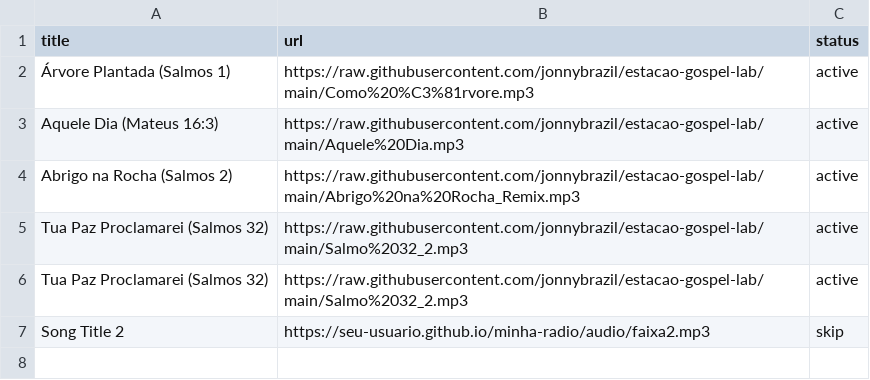
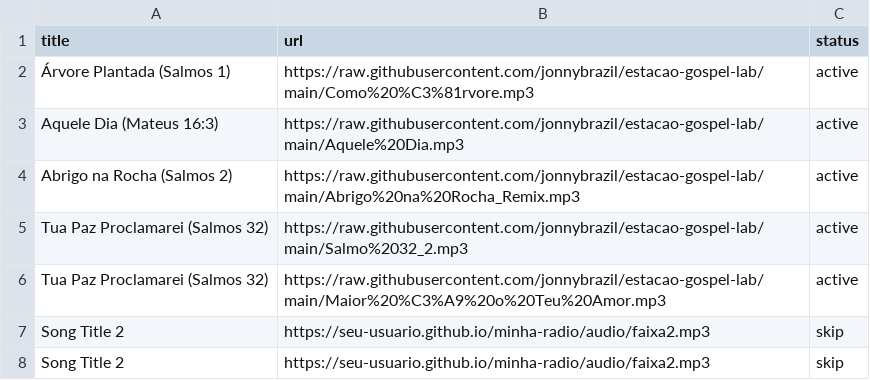
Before and after one commit to jonnybrazil/estacao-gospel-lab, a CSV file: playlist.csv, drawn as a sheet.

Commit message:
Update playlist.csv

```diff
--- a/playlist.csv
+++ b/playlist.csv
@@ -5,3 +5,4 @@ title,url,status
 "Tua Paz Proclamarei (Salmos 32)","https://raw.githubusercontent.com/jonnybrazil/estacao-gospel-lab/main/Salmo%2032_2.mp3","active"
-"Tua Paz Proclamarei (Salmos 32)","https://raw.githubusercontent.com/jonnybrazil/estacao-gospel-lab/main/Salmo%2032_2.mp3","active"
+"Tua Paz Proclamarei (Salmos 32)","https://raw.githubusercontent.com/jonnybrazil/estacao-gospel-lab/main/Maior%20%C3%A9%20o%20Teu%20Amor.mp3","active"
+"Song Title 2","https://seu-usuario.github.io/minha-radio/audio/faixa2.mp3","skip"
 "Song Title 2","https://seu-usuario.github.io/minha-radio/audio/faixa2.mp3","skip"
```
